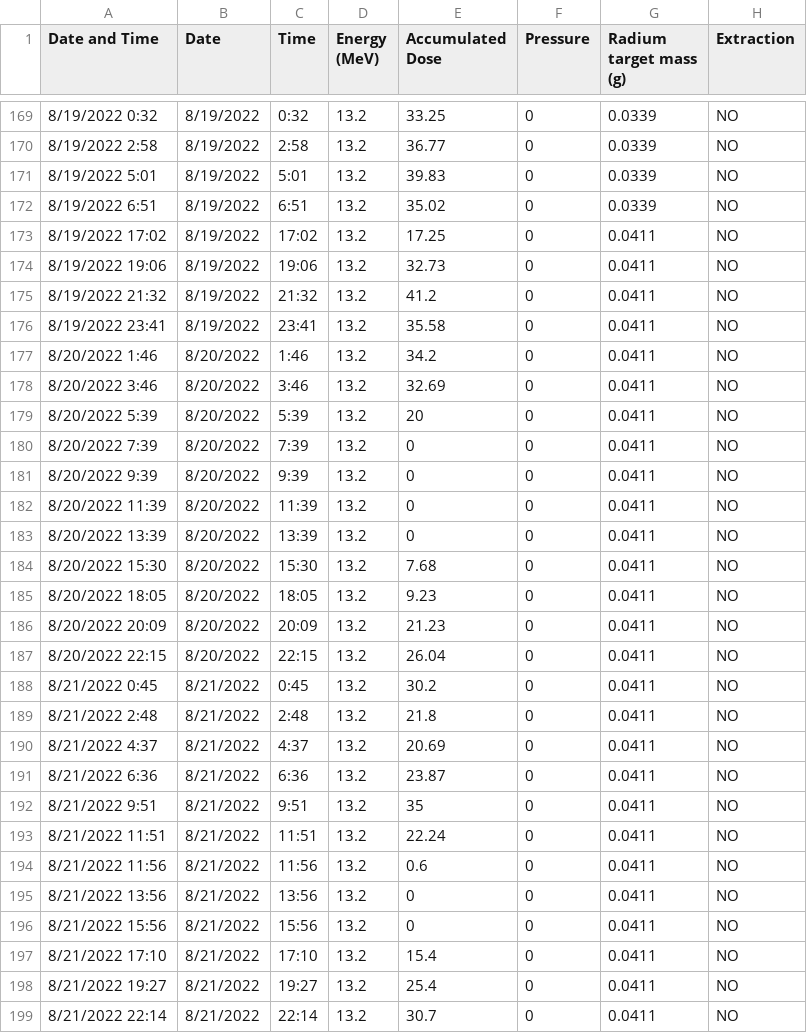
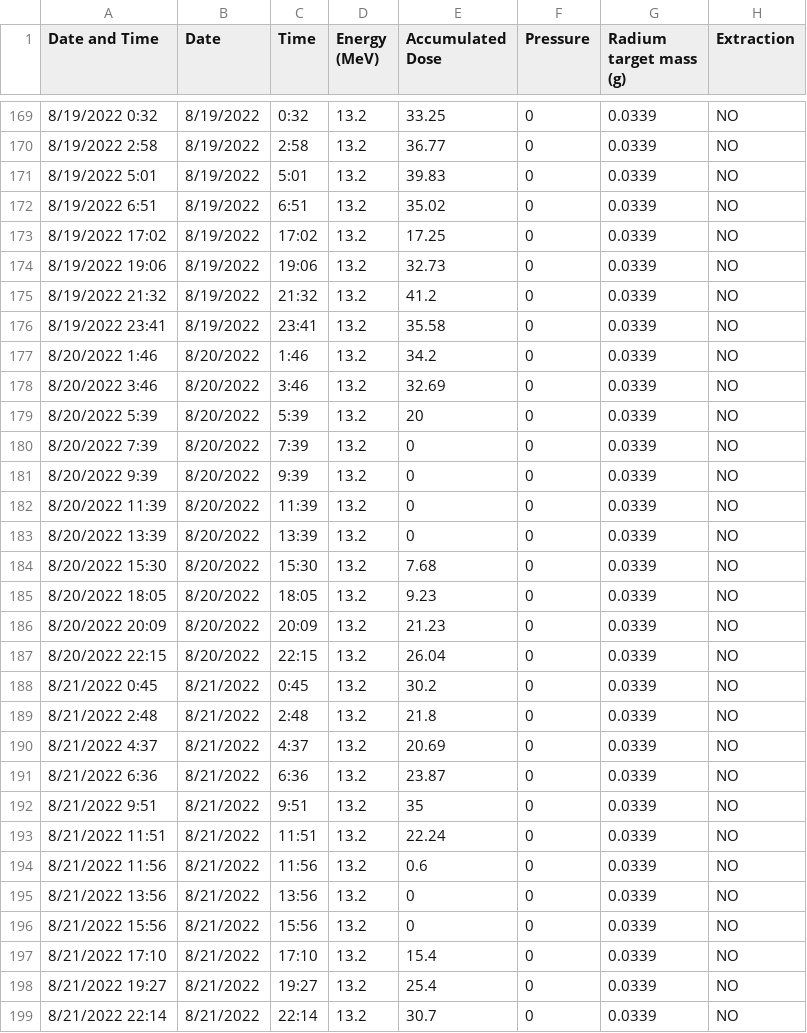
Before and after one commit to Austin-Czyzewski/Actinium-Growth-Curves, a CSV file: irradiation log.csv, drawn as a sheet; only a part is shown, gaps mark what is left out; the diff covers the shown part only.

```diff
--- a/irradiation log.csv
+++ b/irradiation log.csv
@@ -172,28 +172,28 @@ Date and Time,Date,Time,Energy (MeV),Accumulated Dose,Pressure,Radium target mas
 8/19/2022 6:51,8/19/2022,6:51,13.2,35.02,0,0.0339,NO
-8/19/2022 17:02,8/19/2022,17:02,13.2,17.25,0,0.0411,NO
-8/19/2022 19:06,8/19/2022,19:06,13.2,32.73,0,0.0411,NO
-8/19/2022 21:32,8/19/2022,21:32,13.2,41.2,0,0.0411,NO
-8/19/2022 23:41,8/19/2022,23:41,13.2,35.58,0,0.0411,NO
-8/20/2022 1:46,8/20/2022,1:46,13.2,34.2,0,0.0411,NO
-8/20/2022 3:46,8/20/2022,3:46,13.2,32.69,0,0.0411,NO
-8/20/2022 5:39,8/20/2022,5:39,13.2,20,0,0.0411,NO
-8/20/2022 7:39,8/20/2022,7:39,13.2,0,0,0.0411,NO
-8/20/2022 9:39,8/20/2022,9:39,13.2,0,0,0.0411,NO
-8/20/2022 11:39,8/20/2022,11:39,13.2,0,0,0.0411,NO
-8/20/2022 13:39,8/20/2022,13:39,13.2,0,0,0.0411,NO
-8/20/2022 15:30,8/20/2022,15:30,13.2,7.68,0,0.0411,NO
-8/20/2022 18:05,8/20/2022,18:05,13.2,9.23,0,0.0411,NO
-8/20/2022 20:09,8/20/2022,20:09,13.2,21.23,0,0.0411,NO
-8/20/2022 22:15,8/20/2022,22:15,13.2,26.04,0,0.0411,NO
-8/21/2022 0:45,8/21/2022,0:45,13.2,30.2,0,0.0411,NO
-8/21/2022 2:48,8/21/2022,2:48,13.2,21.8,0,0.0411,NO
-8/21/2022 4:37,8/21/2022,4:37,13.2,20.69,0,0.0411,NO
-8/21/2022 6:36,8/21/2022,6:36,13.2,23.87,0,0.0411,NO
-8/21/2022 9:51,8/21/2022,9:51,13.2,35,0,0.0411,NO
-8/21/2022 11:51,8/21/2022,11:51,13.2,22.24,0,0.0411,NO
-8/21/2022 11:56,8/21/2022,11:56,13.2,0.6,0,0.0411,NO
-8/21/2022 13:56,8/21/2022,13:56,13.2,0,0,0.0411,NO
-8/21/2022 15:56,8/21/2022,15:56,13.2,0,0,0.0411,NO
-8/21/2022 17:10,8/21/2022,17:10,13.2,15.4,0,0.0411,NO
-8/21/2022 19:27,8/21/2022,19:27,13.2,25.4,0,0.0411,NO
-8/21/2022 22:14,8/21/2022,22:14,13.2,30.7,0,0.0411,NO
+8/19/2022 17:02,8/19/2022,17:02,13.2,17.25,0,0.0339,NO
+8/19/2022 19:06,8/19/2022,19:06,13.2,32.73,0,0.0339,NO
+8/19/2022 21:32,8/19/2022,21:32,13.2,41.2,0,0.0339,NO
+8/19/2022 23:41,8/19/2022,23:41,13.2,35.58,0,0.0339,NO
+8/20/2022 1:46,8/20/2022,1:46,13.2,34.2,0,0.0339,NO
+8/20/2022 3:46,8/20/2022,3:46,13.2,32.69,0,0.0339,NO
+8/20/2022 5:39,8/20/2022,5:39,13.2,20,0,0.0339,NO
+8/20/2022 7:39,8/20/2022,7:39,13.2,0,0,0.0339,NO
+8/20/2022 9:39,8/20/2022,9:39,13.2,0,0,0.0339,NO
+8/20/2022 11:39,8/20/2022,11:39,13.2,0,0,0.0339,NO
+8/20/2022 13:39,8/20/2022,13:39,13.2,0,0,0.0339,NO
+8/20/2022 15:30,8/20/2022,15:30,13.2,7.68,0,0.0339,NO
+8/20/2022 18:05,8/20/2022,18:05,13.2,9.23,0,0.0339,NO
+8/20/2022 20:09,8/20/2022,20:09,13.2,21.23,0,0.0339,NO
+8/20/2022 22:15,8/20/2022,22:15,13.2,26.04,0,0.0339,NO
+8/21/2022 0:45,8/21/2022,0:45,13.2,30.2,0,0.0339,NO
+8/21/2022 2:48,8/21/2022,2:48,13.2,21.8,0,0.0339,NO
+8/21/2022 4:37,8/21/2022,4:37,13.2,20.69,0,0.0339,NO
+8/21/2022 6:36,8/21/2022,6:36,13.2,23.87,0,0.0339,NO
+8/21/2022 9:51,8/21/2022,9:51,13.2,35,0,0.0339,NO
+8/21/2022 11:51,8/21/2022,11:51,13.2,22.24,0,0.0339,NO
+8/21/2022 11:56,8/21/2022,11:56,13.2,0.6,0,0.0339,NO
+8/21/2022 13:56,8/21/2022,13:56,13.2,0,0,0.0339,NO
+8/21/2022 15:56,8/21/2022,15:56,13.2,0,0,0.0339,NO
+8/21/2022 17:10,8/21/2022,17:10,13.2,15.4,0,0.0339,NO
+8/21/2022 19:27,8/21/2022,19:27,13.2,25.4,0,0.0339,NO
+8/21/2022 22:14,8/21/2022,22:14,13.2,30.7,0,0.0339,NO
```
Also changed, not shown: 10 added rows and 92 edited cells elsewhere in this file, output.csv, 12 other files.
